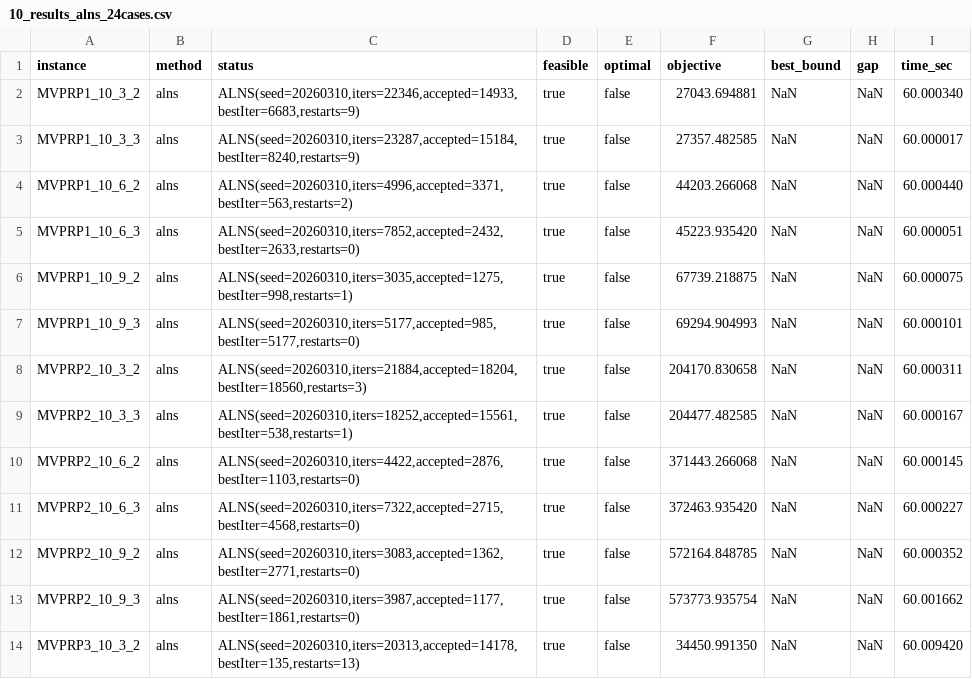
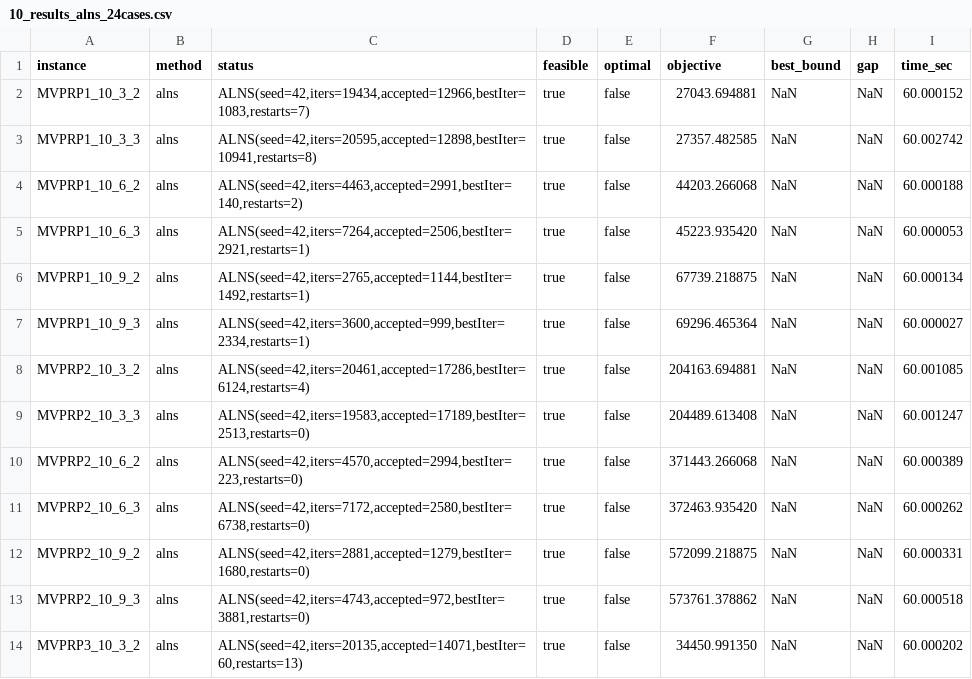
Before and after one commit to cququantum/MVPPRP_ALNS, a CSV file: 10_results_alns_24cases.csv, drawn as a sheet; only a part is shown; the diff covers the shown part only.

```diff
--- a/10_results_alns_24cases.csv
+++ b/10_results_alns_24cases.csv
@@ -1,14 +1,14 @@
 instance,method,status,feasible,optimal,objective,best_bound,gap,time_sec
-"MVPRP1_10_3_2","alns","ALNS(seed=20260310,iters=22346,accepted=14933,bestIter=6683,restarts=9)",true,false,27043.694881,NaN,NaN,60.000340
-"MVPRP1_10_3_3","alns","ALNS(seed=20260310,iters=23287,accepted=15184,bestIter=8240,restarts=9)",true,false,27357.482585,NaN,NaN,60.000017
-"MVPRP1_10_6_2","alns","ALNS(seed=20260310,iters=4996,accepted=3371,bestIter=563,restarts=2)",true,false,44203.266068,NaN,NaN,60.000440
-"MVPRP1_10_6_3","alns","ALNS(seed=20260310,iters=7852,accepted=2432,bestIter=2633,restarts=0)",true,false,45223.935420,NaN,NaN,60.000051
-"MVPRP1_10_9_2","alns","ALNS(seed=20260310,iters=3035,accepted=1275,bestIter=998,restarts=1)",true,false,67739.218875,NaN,NaN,60.000075
-"MVPRP1_10_9_3","alns","ALNS(seed=20260310,iters=5177,accepted=985,bestIter=5177,restarts=0)",true,false,69294.904993,NaN,NaN,60.000101
-"MVPRP2_10_3_2","alns","ALNS(seed=20260310,iters=21884,accepted=18204,bestIter=18560,restarts=3)",true,false,204170.830658,NaN,NaN,60.000311
-"MVPRP2_10_3_3","alns","ALNS(seed=20260310,iters=18252,accepted=15561,bestIter=538,restarts=1)",true,false,204477.482585,NaN,NaN,60.000167
-"MVPRP2_10_6_2","alns","ALNS(seed=20260310,iters=4422,accepted=2876,bestIter=1103,restarts=0)",true,false,371443.266068,NaN,NaN,60.000145
-"MVPRP2_10_6_3","alns","ALNS(seed=20260310,iters=7322,accepted=2715,bestIter=4568,restarts=0)",true,false,372463.935420,NaN,NaN,60.000227
-"MVPRP2_10_9_2","alns","ALNS(seed=20260310,iters=3083,accepted=1362,bestIter=2771,restarts=0)",true,false,572164.848785,NaN,NaN,60.000352
-"MVPRP2_10_9_3","alns","ALNS(seed=20260310,iters=3987,accepted=1177,bestIter=1861,restarts=0)",true,false,573773.935754,NaN,NaN,60.001662
-"MVPRP3_10_3_2","alns","ALNS(seed=20260310,iters=20313,accepted=14178,bestIter=135,restarts=13)",true,false,34450.991350,NaN,NaN,60.009420
+"MVPRP1_10_3_2","alns","ALNS(seed=42,iters=19434,accepted=12966,bestIter=1083,restarts=7)",true,false,27043.694881,NaN,NaN,60.000152
+"MVPRP1_10_3_3","alns","ALNS(seed=42,iters=20595,accepted=12898,bestIter=10941,restarts=8)",true,false,27357.482585,NaN,NaN,60.002742
+"MVPRP1_10_6_2","alns","ALNS(seed=42,iters=4463,accepted=2991,bestIter=140,restarts=2)",true,false,44203.266068,NaN,NaN,60.000188
+"MVPRP1_10_6_3","alns","ALNS(seed=42,iters=7264,accepted=2506,bestIter=2921,restarts=1)",true,false,45223.935420,NaN,NaN,60.000053
+"MVPRP1_10_9_2","alns","ALNS(seed=42,iters=2765,accepted=1144,bestIter=1492,restarts=1)",true,false,67739.218875,NaN,NaN,60.000134
+"MVPRP1_10_9_3","alns","ALNS(seed=42,iters=3600,accepted=999,bestIter=2334,restarts=1)",true,false,69296.465364,NaN,NaN,60.000027
+"MVPRP2_10_3_2","alns","ALNS(seed=42,iters=20461,accepted=17286,bestIter=6124,restarts=4)",true,false,204163.694881,NaN,NaN,60.001085
+"MVPRP2_10_3_3","alns","ALNS(seed=42,iters=19583,accepted=17189,bestIter=2513,restarts=0)",true,false,204489.613408,NaN,NaN,60.001247
+"MVPRP2_10_6_2","alns","ALNS(seed=42,iters=4570,accepted=2994,bestIter=223,restarts=0)",true,false,371443.266068,NaN,NaN,60.000389
+"MVPRP2_10_6_3","alns","ALNS(seed=42,iters=7172,accepted=2580,bestIter=6738,restarts=0)",true,false,372463.935420,NaN,NaN,60.000262
+"MVPRP2_10_9_2","alns","ALNS(seed=42,iters=2881,accepted=1279,bestIter=1680,restarts=0)",true,false,572099.218875,NaN,NaN,60.000331
+"MVPRP2_10_9_3","alns","ALNS(seed=42,iters=4743,accepted=972,bestIter=3881,restarts=0)",true,false,573761.378862,NaN,NaN,60.000518
+"MVPRP3_10_3_2","alns","ALNS(seed=42,iters=20135,accepted=14071,bestIter=60,restarts=13)",true,false,34450.991350,NaN,NaN,60.000202
```
Also changed, not shown: 28 edited cells elsewhere in this file, 5 other files.
